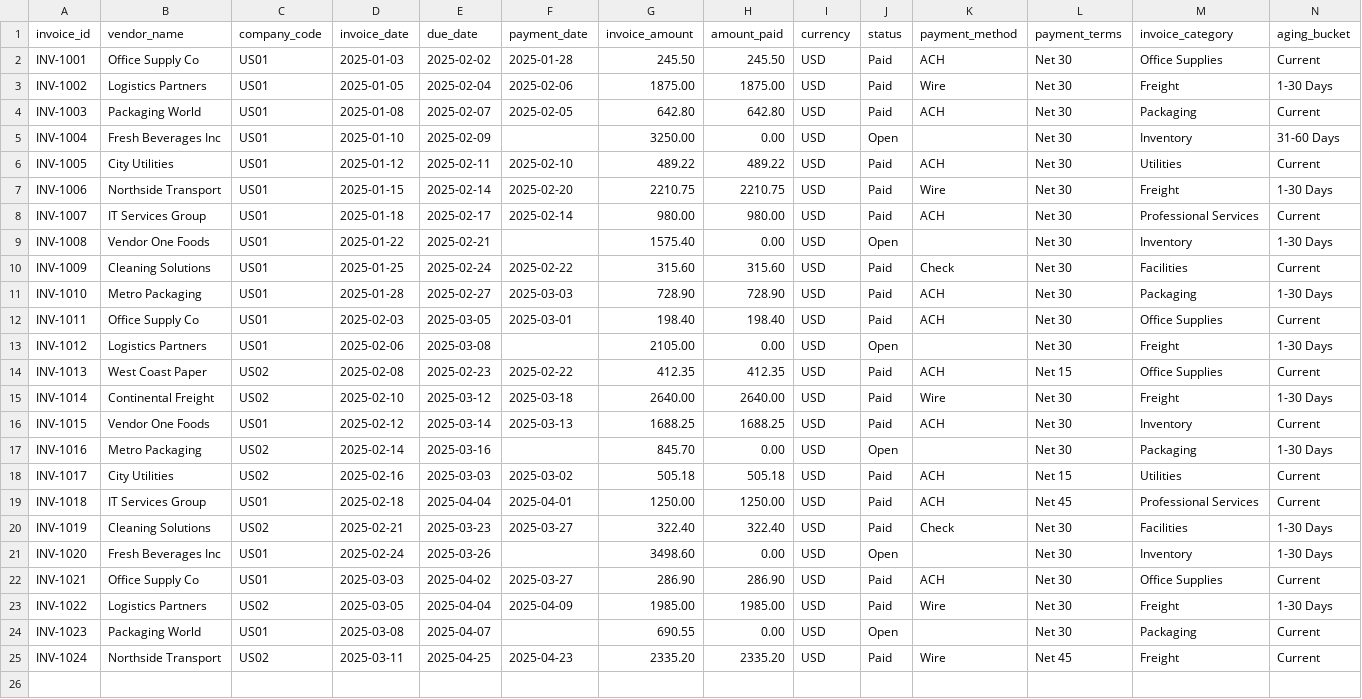
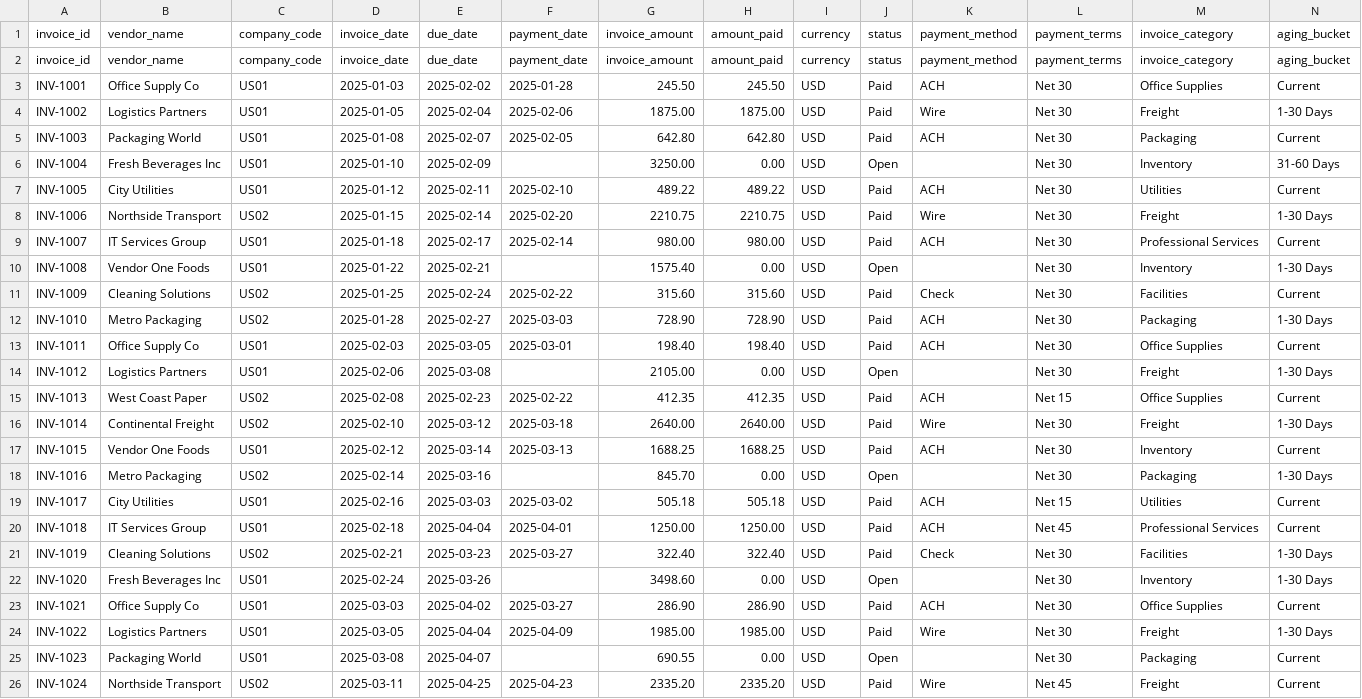
Before and after one commit to augustosander24/ap-management-dashboard, a CSV file: data/ap_invoices.csv, drawn as a sheet; only a part is shown; addresses are those after the commit; rows hold the shown columns only; the diff names each change by its address in the sheet, - before the commit and + after, or states it on an @@ line.

Commit message:
Update ap_invoices.csv

```diff
--- a/data/ap_invoices.csv
+++ b/data/ap_invoices.csv
+row 2: invoice_id | vendor_name | company_code | invoice_date | due_date | payment_date | invoice_amount | amount_paid | currency | status | payment_method | payment_terms | invoice_category | aging_bucket
-C8: US01
+C8: US02
-C11:C12: US01
+C11:C12: US02
-C19: US02
+C19: US01
-C24: US02
+C24: US01
```
